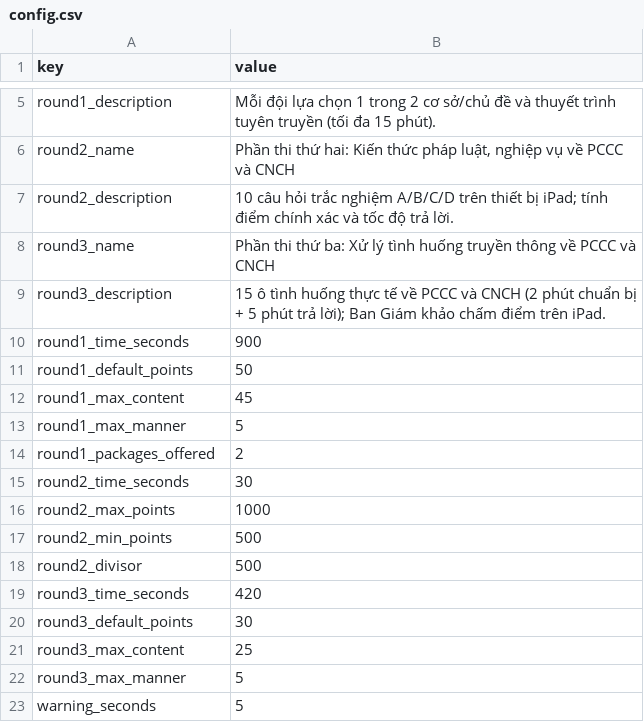
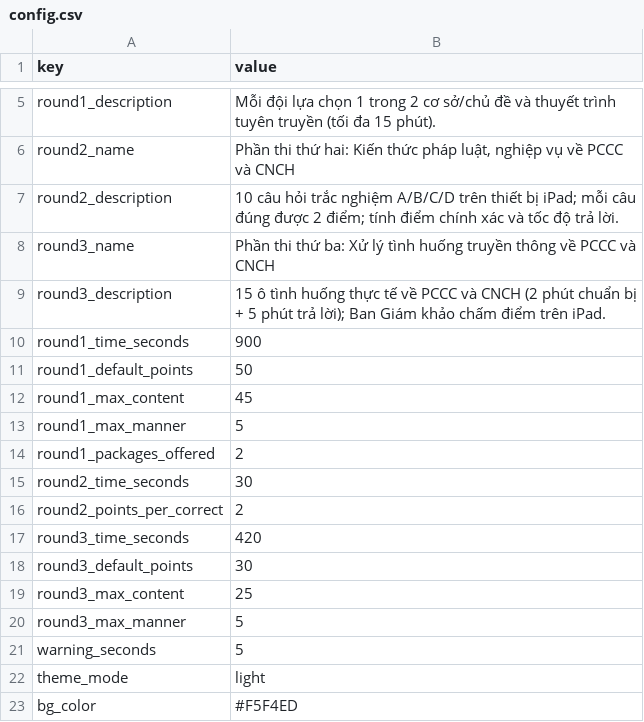
Before and after one commit to daovphuc/gameshow, a CSV file: data/sample/config.csv, drawn as a sheet; only a part is shown, gaps mark what is left out; the shorter side is filled out with more unchanged rows.

```diff
--- a/data/sample/config.csv
+++ b/data/sample/config.csv
@@ -6,3 +6,3 @@ round1_description,Mỗi đội lựa chọn 1 trong 2 cơ sở/chủ đề và
 round2_name,"Phần thi thứ hai: Kiến thức pháp luật, nghiệp vụ về PCCC và CNCH"
-round2_description,10 câu hỏi trắc nghiệm A/B/C/D trên thiết bị iPad; tính điểm chính xác và tốc độ trả lời.
+round2_description,10 câu hỏi trắc nghiệm A/B/C/D trên thiết bị iPad; mỗi câu đúng được 2 điểm; tính điểm chính xác và tốc độ trả lời.
 round3_name,Phần thi thứ ba: Xử lý tình huống truyền thông về PCCC và CNCH
@@ -15,5 +15,3 @@ round1_packages_offered,2
 round2_time_seconds,30
-round2_max_points,1000
-round2_min_points,500
-round2_divisor,500
+round2_points_per_correct,2
 round3_time_seconds,420
```
Also changed, not shown: data/sample/accounts.csv, data/sample/round1.csv, 24 other files.
